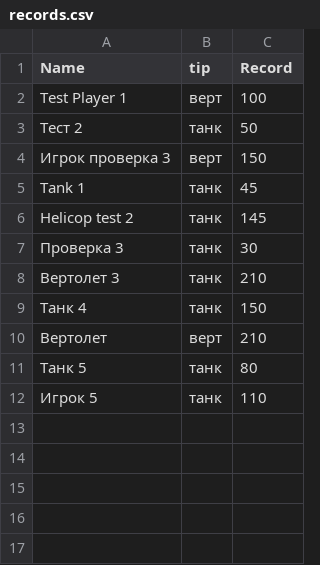
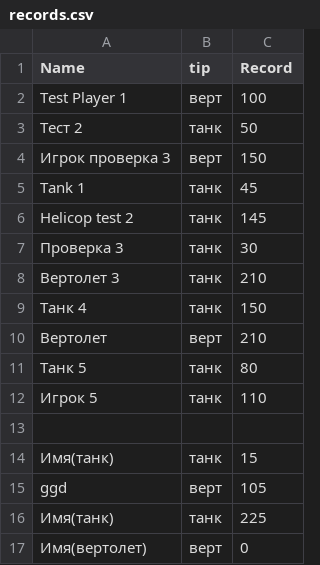
Before and after one commit to 4206m3/game, a CSV file: records.csv, drawn as a sheet; the diff names each change by its address in the sheet, - before the commit and + after, or states it on an @@ line.

```diff
--- a/records.csv
+++ b/records.csv
+row 13: (empty)
+row 14: Имя(танк) | танк | 15
+row 15: ggd | верт | 105
+row 16: Имя(танк) | танк | 225
+row 17: Имя(вертолет) | верт | 0
```
Also changed, not shown: 1 other file.
